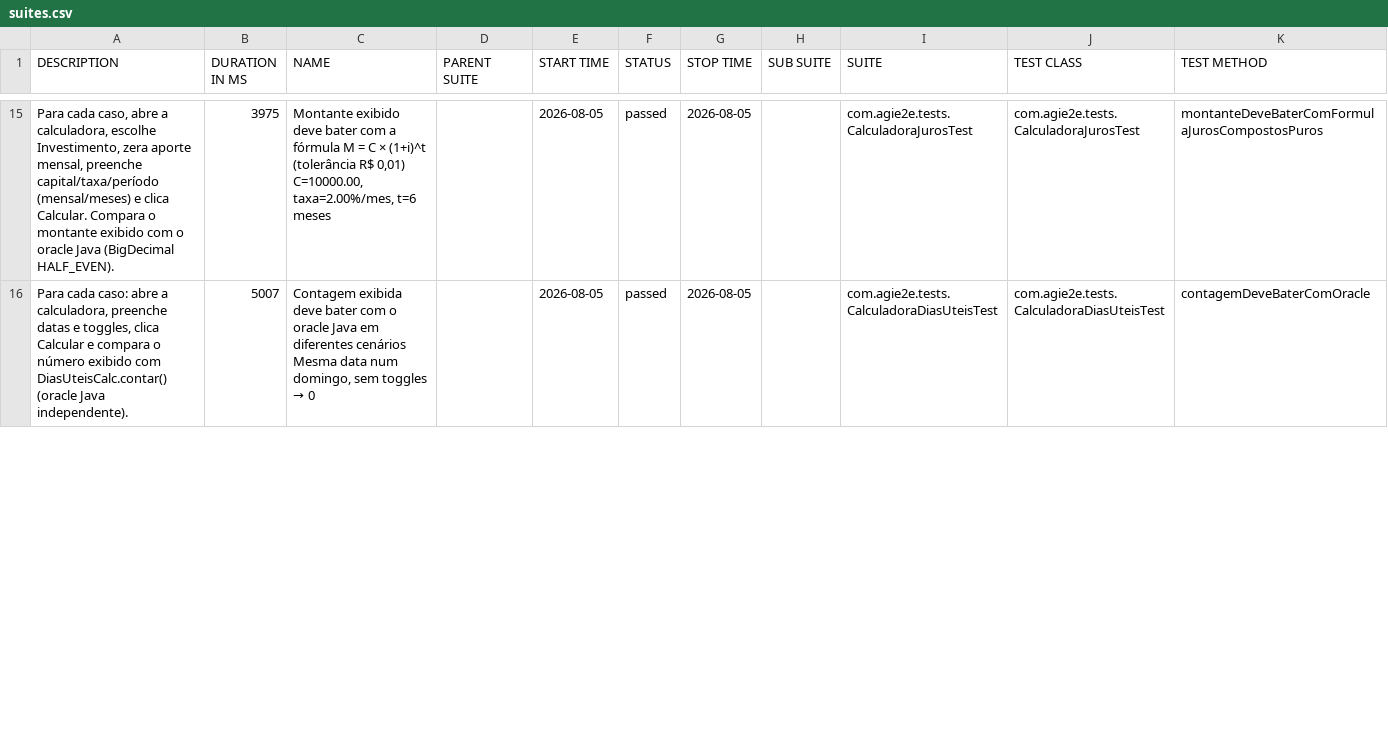
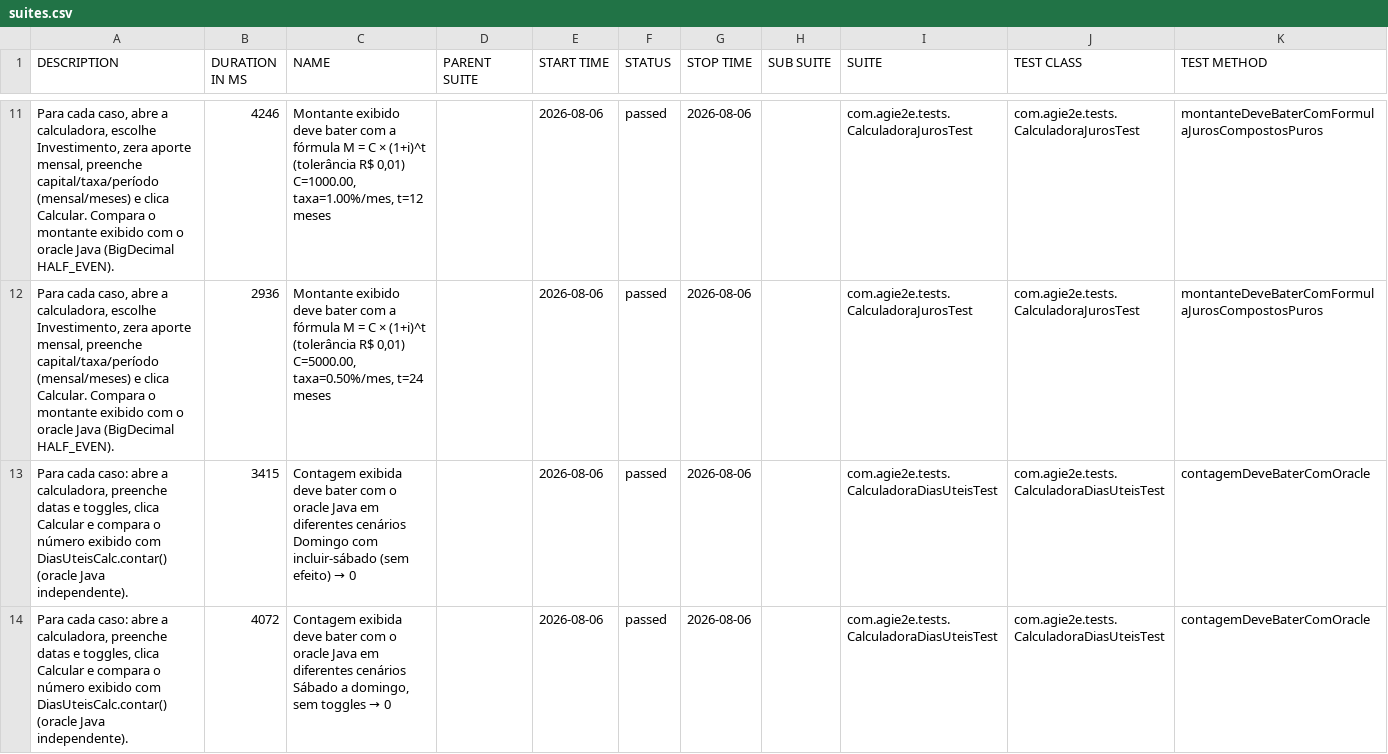
Before and after one commit to silasmarques/agi-e2e, a CSV file: data/suites.csv, drawn as a sheet; only a part is shown, gaps mark what is left out; the diff covers the shown part only.

```diff
--- a/data/suites.csv
+++ b/data/suites.csv
@@ -15,2 +11,4 @@
-"Para cada caso, abre a calculadora, escolhe Investimento, zera aporte mensal, preenche capital/taxa/período (mensal/meses) e clica Calcular. Compara o montante exibido com o oracle Java (BigDecimal HALF_EVEN).","3975","Montante exibido deve bater com a fórmula M = C × (1+i)^t (tolerância R$ 0,01) C=10000.00, taxa=2.00%/mes, t=6 meses","","2026-08-05","passed","2026-08-05","","com.agie2e.tests.CalculadoraJurosTest","com.agie2e.tests.CalculadoraJurosTest","montanteDeveBaterComFormulaJurosCompostosPuros"
-"Para cada caso: abre a calculadora, preenche datas e toggles, clica Calcular e compara o número exibido com DiasUteisCalc.contar() (oracle Java independente).","5007","Contagem exibida deve bater com o oracle Java em diferentes cenários Mesma data num domingo, sem toggles → 0","","2026-08-05","passed","2026-08-05","","com.agie2e.tests.CalculadoraDiasUteisTest","com.agie2e.tests.CalculadoraDiasUteisTest","contagemDeveBaterComOracle"
+"Para cada caso, abre a calculadora, escolhe Investimento, zera aporte mensal, preenche capital/taxa/período (mensal/meses) e clica Calcular. Compara o montante exibido com o oracle Java (BigDecimal HALF_EVEN).","4246","Montante exibido deve bater com a fórmula M = C × (1+i)^t (tolerância R$ 0,01) C=1000.00, taxa=1.00%/mes, t=12 meses","","2026-08-06","passed","2026-08-06","","com.agie2e.tests.CalculadoraJurosTest","com.agie2e.tests.CalculadoraJurosTest","montanteDeveBaterComFormulaJurosCompostosPuros"
+"Para cada caso, abre a calculadora, escolhe Investimento, zera aporte mensal, preenche capital/taxa/período (mensal/meses) e clica Calcular. Compara o montante exibido com o oracle Java (BigDecimal HALF_EVEN).","2936","Montante exibido deve bater com a fórmula M = C × (1+i)^t (tolerância R$ 0,01) C=5000.00, taxa=0.50%/mes, t=24 meses","","2026-08-06","passed","2026-08-06","","com.agie2e.tests.CalculadoraJurosTest","com.agie2e.tests.CalculadoraJurosTest","montanteDeveBaterComFormulaJurosCompostosPuros"
+"Para cada caso: abre a calculadora, preenche datas e toggles, clica Calcular e compara o número exibido com DiasUteisCalc.contar() (oracle Java independente).","3415","Contagem exibida deve bater com o oracle Java em diferentes cenários Domingo com incluir-sábado (sem efeito) → 0","","2026-08-06","passed","2026-08-06","","com.agie2e.tests.CalculadoraDiasUteisTest","com.agie2e.tests.CalculadoraDiasUteisTest","contagemDeveBaterComOracle"
+"Para cada caso: abre a calculadora, preenche datas e toggles, clica Calcular e compara o número exibido com DiasUteisCalc.contar() (oracle Java independente).","4072","Contagem exibida deve bater com o oracle Java em diferentes cenários Sábado a domingo, sem toggles → 0","","2026-08-06","passed","2026-08-06","","com.agie2e.tests.CalculadoraDiasUteisTest","com.agie2e.tests.CalculadoraDiasUteisTest","contagemDeveBaterComOracle"
```
Also changed, not shown: 5 added rows, 7 removed rows and 32 edited cells elsewhere in this file, data/behaviors.csv, 48 other files.
